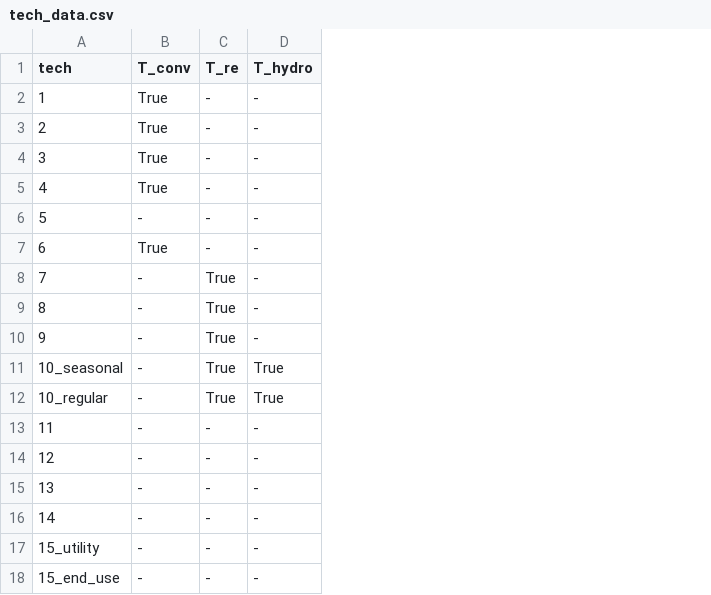
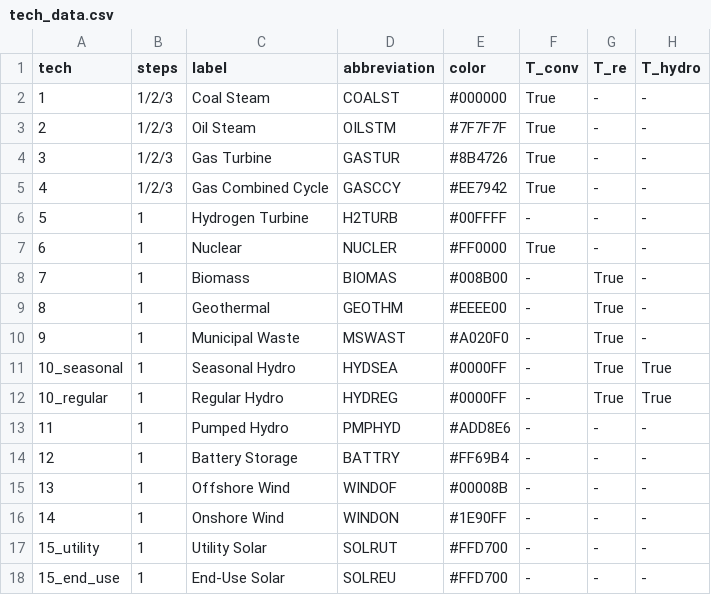
Before and after one commit to Community-NEMS/cnems-models, a CSV file: input/electricity/tech_data.csv, drawn as a sheet; only a part is shown; the diff names each change by its address in the sheet, - before the commit and + after, or states it on an @@ line.

```diff
--- a/input/electricity/tech_data.csv
+++ b/input/electricity/tech_data.csv
+column B (steps), rows 2-18: 1/2/3 | 1/2/3 | 1/2/3 | 1/2/3 | 1 | 1 | 1 | 1 | 1 | 1 | 1 | 1 | 1 | 1 | 1 | 1 | 1
+column C (label), rows 2-18: Coal Steam | Oil Steam | Gas Turbine | Gas Combined Cycle | Hydrogen Turbine | Nuclear | Biomass | Geothermal | Municipal Waste | Seasonal Hydro | Regular Hydro | Pumped Hydro | Battery Storage | Offshore Wind | Onshore Wind | Utility Solar | End-Use Solar
+column D (abbreviation), rows 2-18: COALST | OILSTM | GASTUR | GASCCY | H2TURB | NUCLER | BIOMAS | GEOTHM | MSWAST | HYDSEA | HYDREG | PMPHYD | BATTRY | WINDOF | WINDON | SOLRUT | SOLREU
+column E (color), rows 2-18: #000000 | #7F7F7F | #8B4726 | #EE7942 | #00FFFF | #FF0000 | #008B00 | #EEEE00 | #A020F0 | #0000FF | #0000FF | #ADD8E6 | #FF69B4 | #00008B | #1E90FF | #FFD700 | #FFD700
```
Also changed, not shown: input/electricity_light/tech_data.csv, 8 other files.
